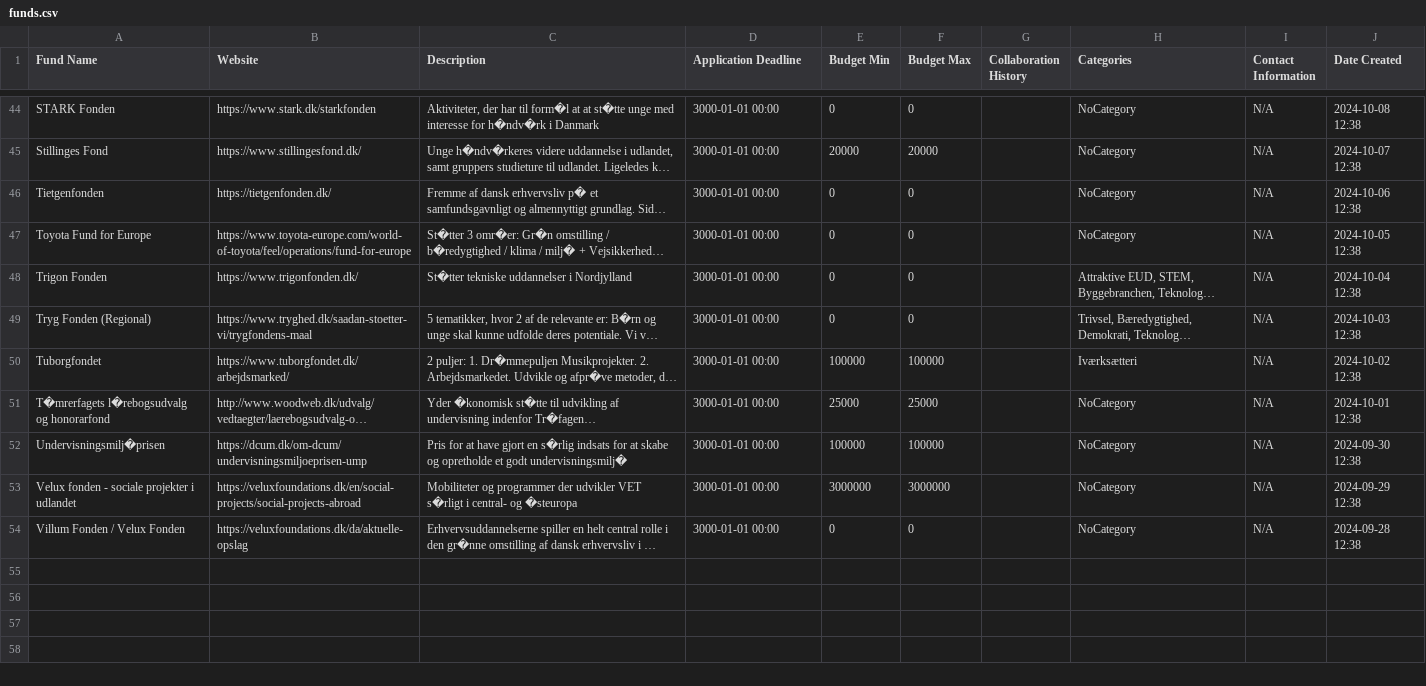
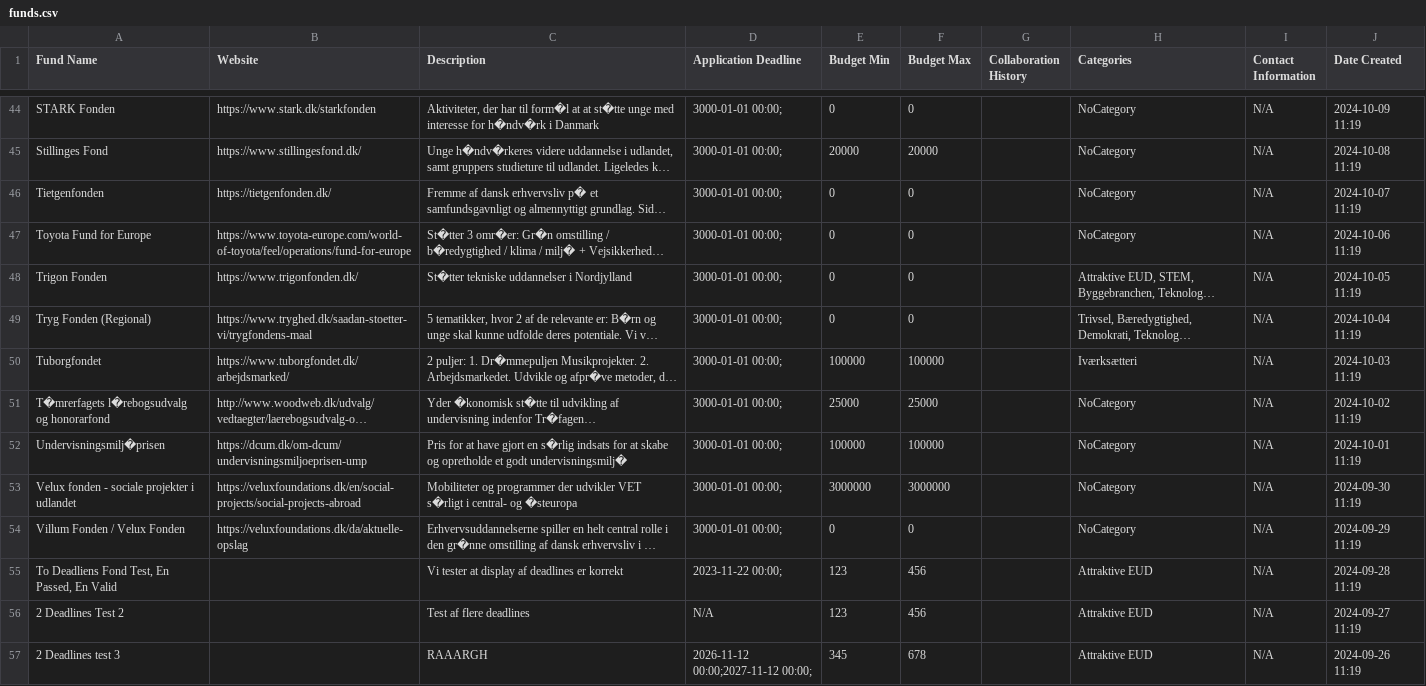
Before and after one commit to MathiasSindholdt/Fund_and_Project_Library, a CSV file: data/funds.csv, drawn as a sheet; only a part is shown, gaps mark what is left out; long unchanged cells end in …; the diff covers the shown part only; the diff names each change by its address in the sheet, - before the commit and + after, or states it on an @@ line.

```diff
--- a/data/funds.csv
+++ b/data/funds.csv
-D44:D54 (Application Deadline): 3000-01-01 00:00
+D44:D54 (Application Deadline): 3000-01-01 00:00;
-J44 (Date Created): 2024-10-08 12:38
+J44 (Date Created): 2024-10-09 11:19
-J45 (Date Created): 2024-10-07 12:38
+J45 (Date Created): 2024-10-08 11:19
-J46 (Date Created): 2024-10-06 12:38
+J46 (Date Created): 2024-10-07 11:19
-J47 (Date Created): 2024-10-05 12:38
+J47 (Date Created): 2024-10-06 11:19
-J48 (Date Created): 2024-10-04 12:38
+J48 (Date Created): 2024-10-05 11:19
-J49 (Date Created): 2024-10-03 12:38
+J49 (Date Created): 2024-10-04 11:19
-J50 (Date Created): 2024-10-02 12:38
+J50 (Date Created): 2024-10-03 11:19
-J51 (Date Created): 2024-10-01 12:38
+J51 (Date Created): 2024-10-02 11:19
-J52 (Date Created): 2024-09-30 12:38
+J52 (Date Created): 2024-10-01 11:19
-J53 (Date Created): 2024-09-29 12:38
+J53 (Date Created): 2024-09-30 11:19
-J54 (Date Created): 2024-09-28 12:38
+J54 (Date Created): 2024-09-29 11:19
+row 55: To Deadliens Fond Test, En Passed, En Valid |  | Vi tester at display af deadlines er korrekt | 2023-11-22 00:00; | 123 | 456 |  | Attraktive EUD | N/A | 2024-09-28 11:19
+row 56: 2 Deadlines Test 2 |  | Test af flere deadlines | N/A | 123 | 456 |  | Attraktive EUD | N/A | 2024-09-27 11:19
+row 57: 2 Deadlines test 3 |  | RAAARGH | 2026-11-12 00:00;2027-11-12 00:00; | 345 | 678 |  | Attraktive EUD | N/A | 2024-09-26 11:19
```
Also changed, not shown: 84 edited cells elsewhere in this file, data/projects.csv, data/projectsArchive.csv, 7 other files.
